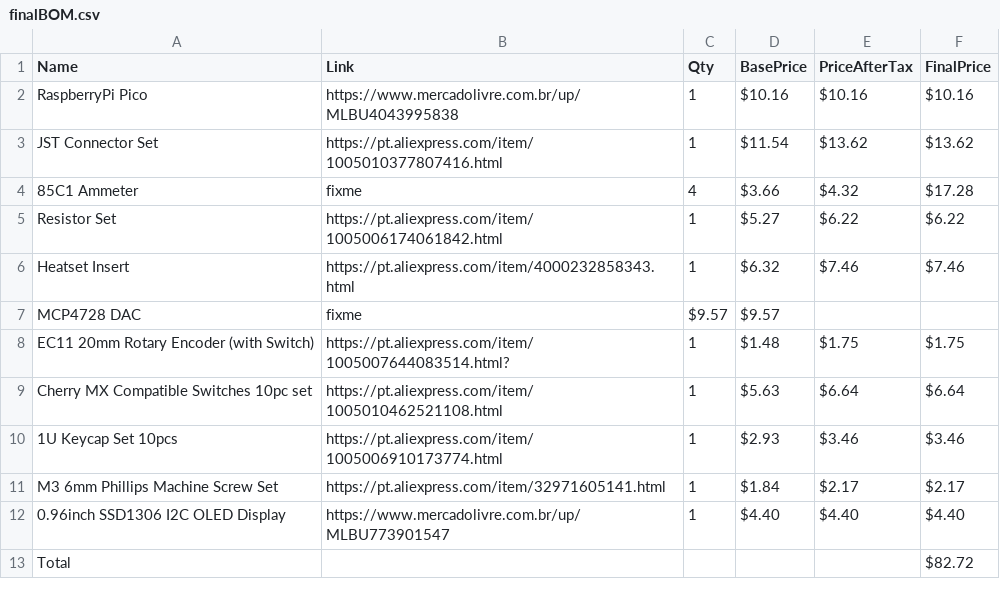
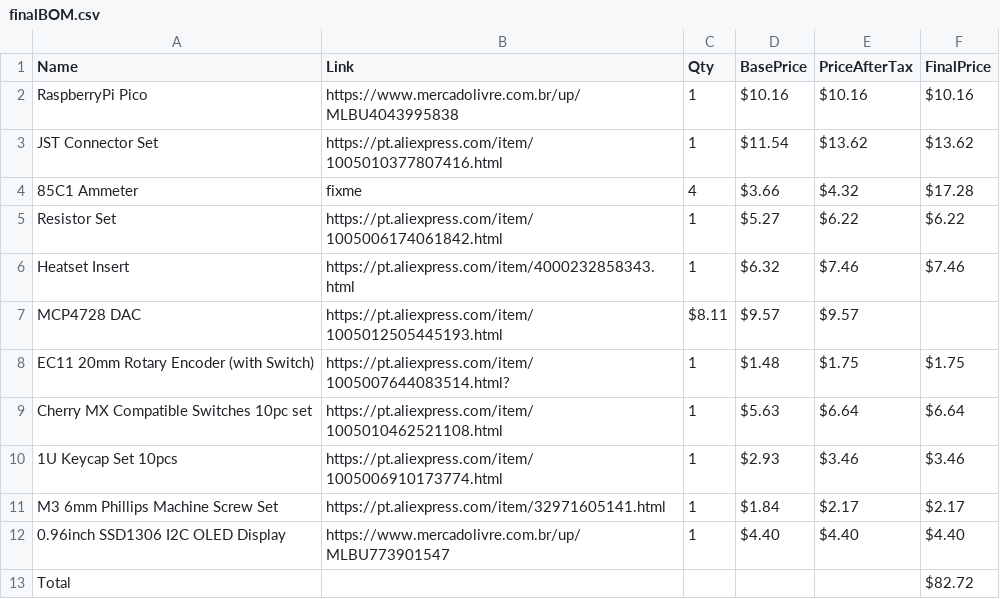
Before and after one commit to Mircas001/AnaDash, a CSV file: finalBOM.csv, drawn as a sheet.

Commit message:
Atualizar o finalBOM.csv

```diff
--- a/finalBOM.csv
+++ b/finalBOM.csv
@@ -6,3 +6,3 @@ Resistor Set,https://pt.aliexpress.com/item/1005006174061842.html,1,$5.27 ,$6.22
 Heatset Insert,https://pt.aliexpress.com/item/4000232858343.html,1,$6.32 ,$7.46 ,$7.46
-MCP4728 DAC,fixme ,$9.57 ,$9.57
+MCP4728 DAC,https://pt.aliexpress.com/item/1005012505445193.html,$8.11 ,$9.57 ,$9.57
 EC11 20mm Rotary Encoder (with Switch),https://pt.aliexpress.com/item/1005007644083514.html?,1,$1.48 ,$1.75 ,$1.75
```
